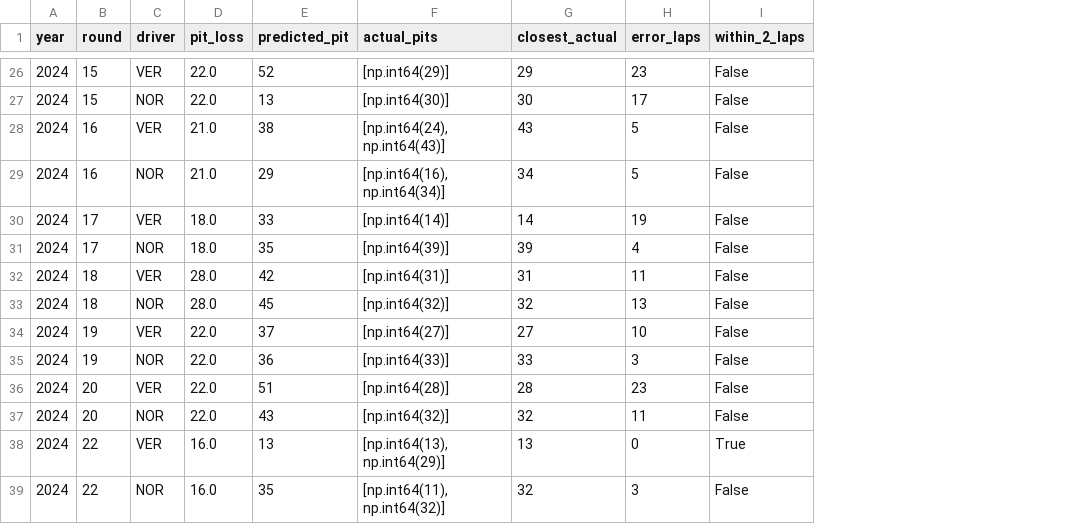
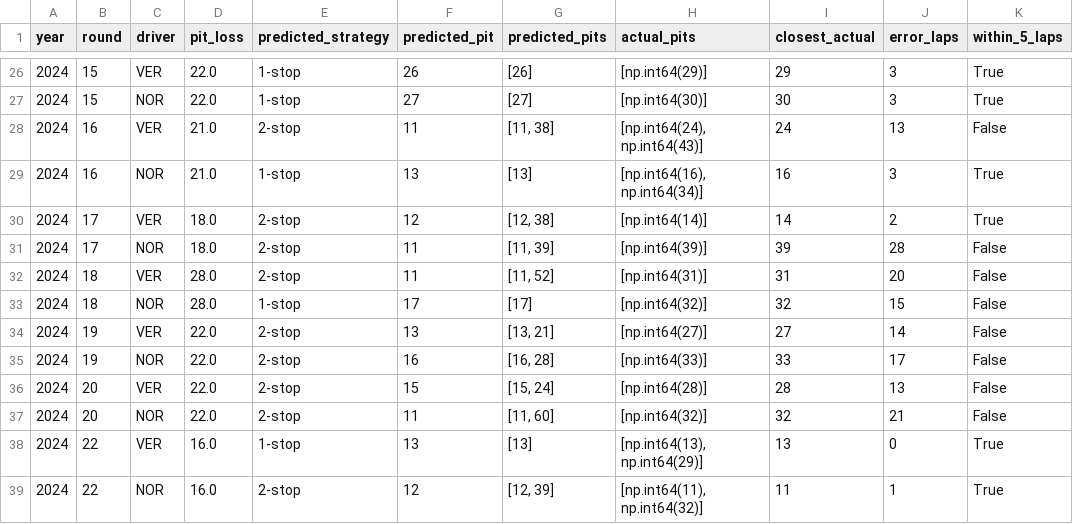
Before and after one commit to ksjacob27/formula1-optimization, a CSV file: results/strategy_summary.csv, drawn as a sheet; only a part is shown, gaps mark what is left out; addresses are those after the commit; the diff covers the shown part only; the diff names each change by its address in the sheet, - before the commit and + after, or states it on an @@ line.

```diff
--- a/results/strategy_summary.csv
+++ b/results/strategy_summary.csv
+column E (predicted_strategy), rows 26-39: 1-stop | 1-stop | 2-stop | 1-stop | 2-stop | 2-stop | 2-stop | 1-stop | 2-stop | 2-stop | 2-stop | 2-stop | 1-stop | 2-stop
+column G (predicted_pits), rows 26-39: [26] | [27] | [11, 38] | [13] | [12, 38] | [11, 39] | [11, 52] | [17] | [13, 21] | [16, 28] | [15, 24] | [11, 60] | [13] | [12, 39]
-K1: within_2_laps
+K1: within_5_laps
-F26 (predicted_pit): 52
+F26 (predicted_pit): 26
-J26 (error_laps): 23
+J26 (error_laps): 3
-K26:K27 (within_5_laps): False
+K26:K27 (within_5_laps): True
-F27 (predicted_pit): 13
+F27 (predicted_pit): 27
-J27 (error_laps): 17
+J27 (error_laps): 3
-F28 (predicted_pit): 38
+F28 (predicted_pit): 11
-I28 (closest_actual): 43
+I28 (closest_actual): 24
-J28 (error_laps): 5
+J28 (error_laps): 13
-F29 (predicted_pit): 29
+F29 (predicted_pit): 13
-I29 (closest_actual): 34
+I29 (closest_actual): 16
-J29 (error_laps): 5
+J29 (error_laps): 3
-K29:K30 (within_5_laps): False
+K29:K30 (within_5_laps): True
-F30 (predicted_pit): 33
+F30 (predicted_pit): 12
-J30 (error_laps): 19
+J30 (error_laps): 2
-F31 (predicted_pit): 35
+F31 (predicted_pit): 11
-J31 (error_laps): 4
+J31 (error_laps): 28
-F32 (predicted_pit): 42
+F32 (predicted_pit): 11
-J32 (error_laps): 11
+J32 (error_laps): 20
-F33 (predicted_pit): 45
+F33 (predicted_pit): 17
-J33 (error_laps): 13
+J33 (error_laps): 15
-F34 (predicted_pit): 37
+F34 (predicted_pit): 13
-J34 (error_laps): 10
+J34 (error_laps): 14
-F35 (predicted_pit): 36
+F35 (predicted_pit): 16
-J35 (error_laps): 3
+J35 (error_laps): 17
-F36 (predicted_pit): 51
+F36 (predicted_pit): 15
-J36 (error_laps): 23
+J36 (error_laps): 13
-F37 (predicted_pit): 43
+F37 (predicted_pit): 11
-J37 (error_laps): 11
+J37 (error_laps): 21
-F39 (predicted_pit): 35
+F39 (predicted_pit): 12
-I39 (closest_actual): 32
+I39 (closest_actual): 11
-J39 (error_laps): 3
+J39 (error_laps): 1
-K39 (within_5_laps): False
+K39 (within_5_laps): True
```
Also changed, not shown: 73 edited cells elsewhere in this file, 32 other files.
